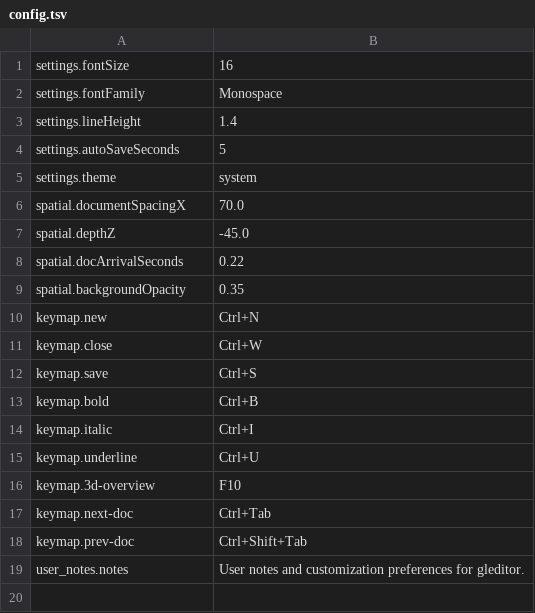
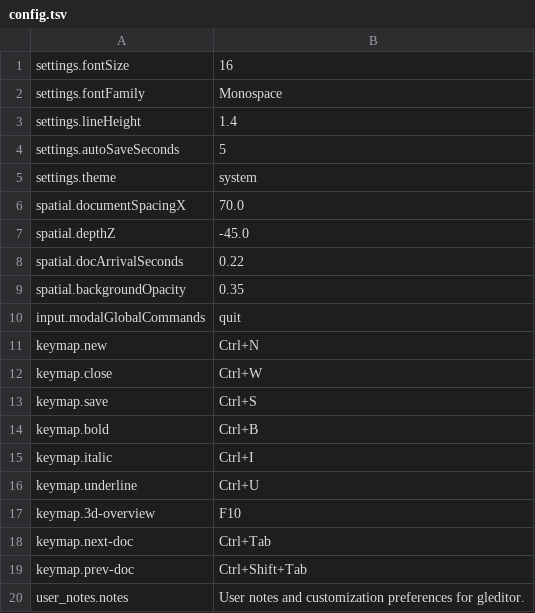
Before and after one commit to ccs4ever/gleditor, a TSV file: assets/gleditor/config.tsv, drawn as a sheet; the diff names each change by its address in the sheet, - before the commit and + after, or states it on an @@ line.

Commit message:
Add shared focus management and modal input isolation

```diff
--- a/assets/gleditor/config.tsv
+++ b/assets/gleditor/config.tsv
+row 10: input.modalGlobalCommands | quit
```
Also changed, not shown: 34 other files.
